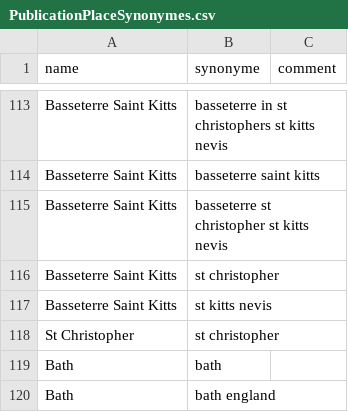
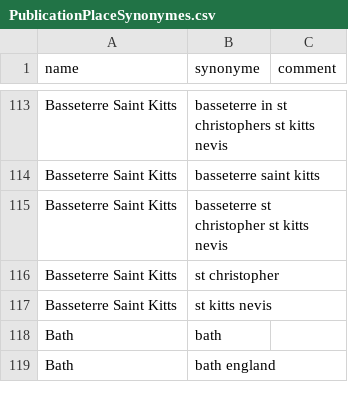
Before and after one commit to COMHIS/bibliographica, a CSV file: inst/extdata/PublicationPlaceSynonymes.csv, drawn as a sheet; only a part is shown, gaps mark what is left out.

```diff
--- a/inst/extdata/PublicationPlaceSynonymes.csv
+++ b/inst/extdata/PublicationPlaceSynonymes.csv
@@ -117,3 +117,2 @@ Basseterre Saint Kitts;st christopher;
 Basseterre Saint Kitts;st kitts nevis;
-St Christopher;st christopher;
 Bath;bath;
```
Also changed, not shown: 2 other files.
